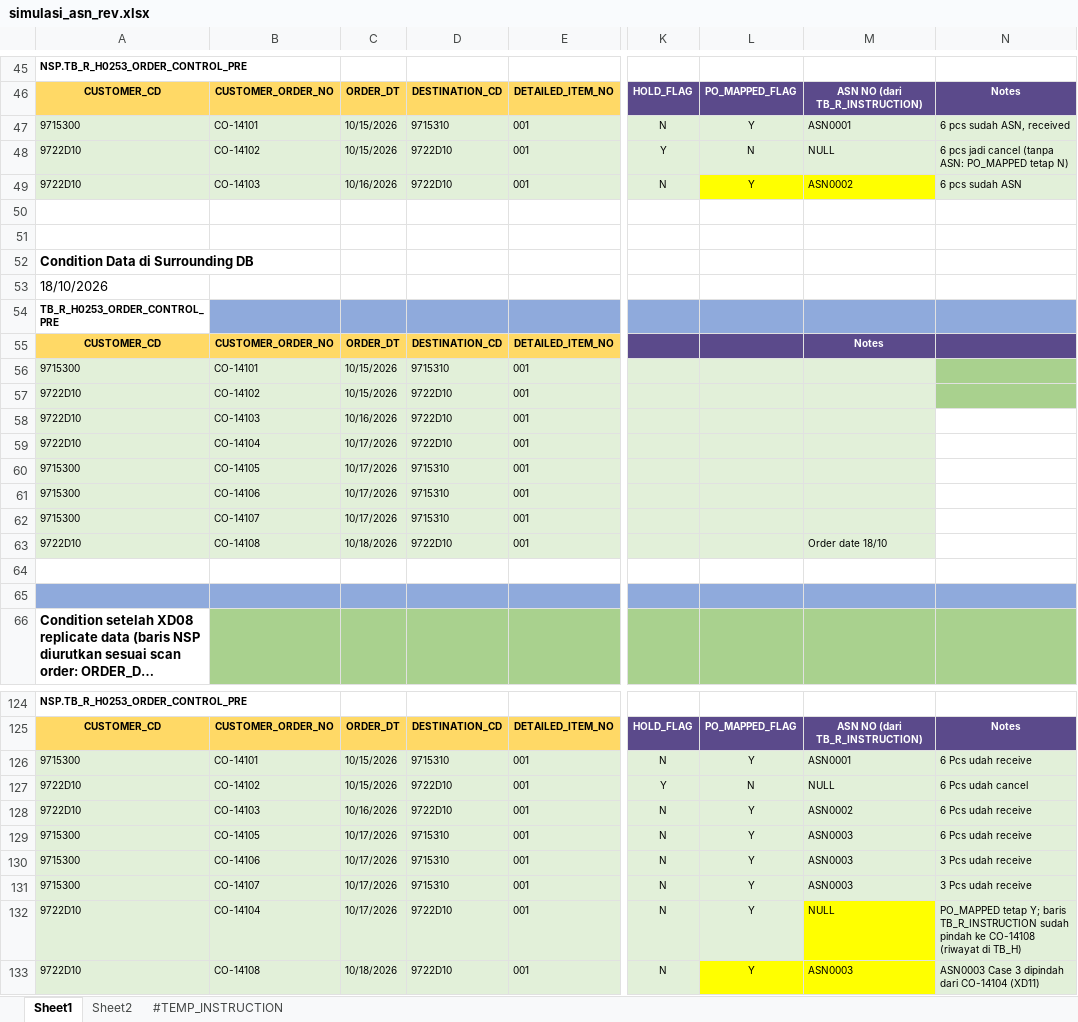
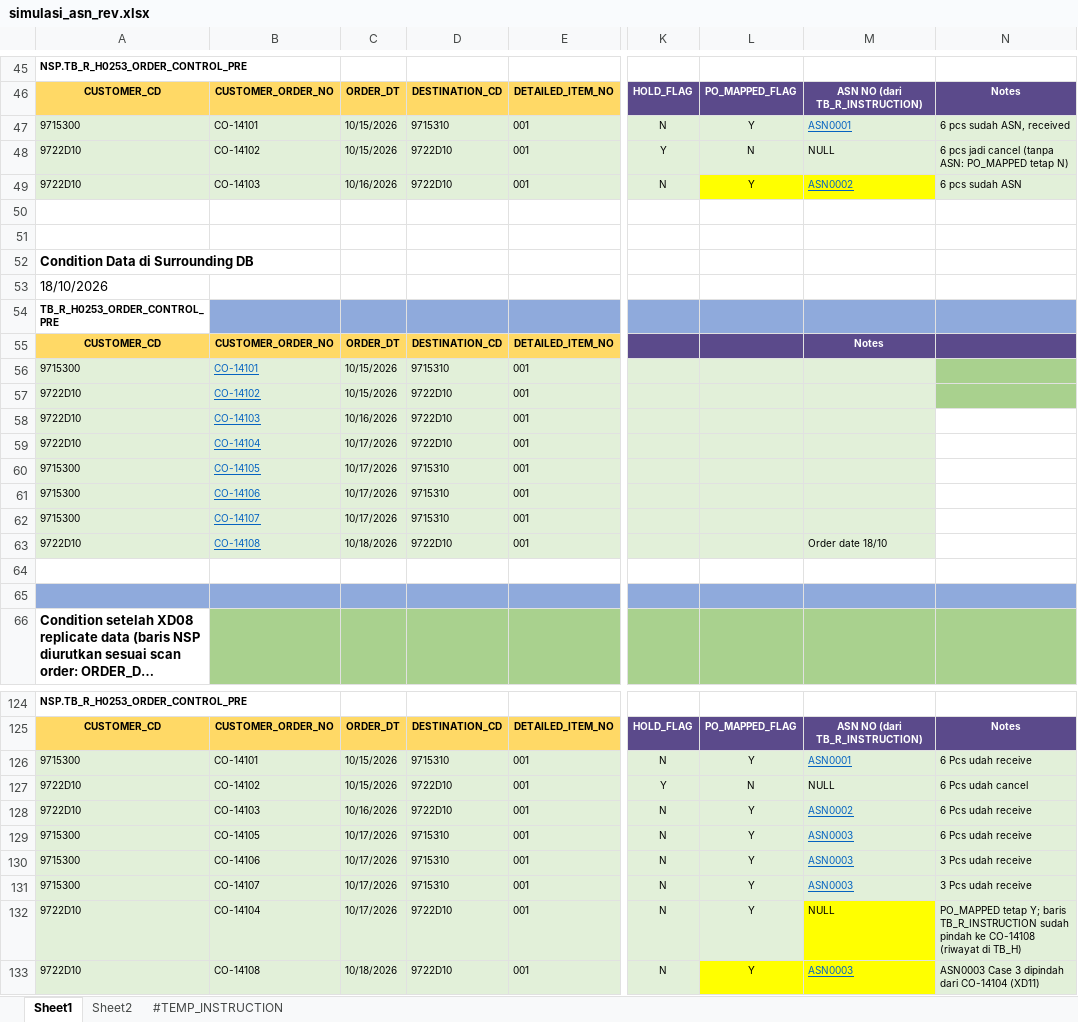
Before and after one commit to ivanrayhannn/crossdockpoc, an Excel workbook: deliverables/simulasi_asn_rev.xlsx, sheet Sheet1, drawn as a sheet; only a part is shown, gaps mark what is left out; long unchanged cells end in …; values as stored, in another font and other column widths than the file's, no borders; the diff covers the shown part only; the diff names each change by its address in the sheet, - before the commit and + after, or states it on an @@ line.

```diff
--- a/deliverables/simulasi_asn_rev.xlsx (sheet Sheet1)
+++ b/deliverables/simulasi_asn_rev.xlsx (sheet Sheet1)
@@ M47 underline: off → on, text colour: black → #0563C1 @@
@@ M49 underline: off → on, text colour: black → #0563C1 @@
@@ B56:B63 underline: off → on, text colour: black → #0563C1 @@
@@ M126 underline: off → on, text colour: black → #0563C1 @@
@@ M128:M131 underline: off → on, text colour: black → #0563C1 @@
@@ M133 underline: off → on, text colour: black → #0563C1 @@
```
Also changed, not shown: cell formats elsewhere in this sheet, sheet Sheet2, sheet #TEMP_INSTRUCTION.
